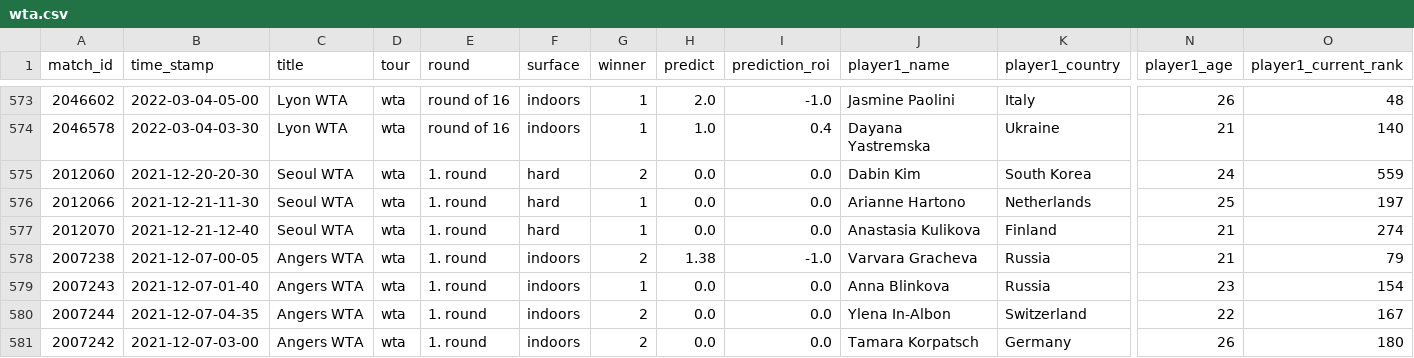
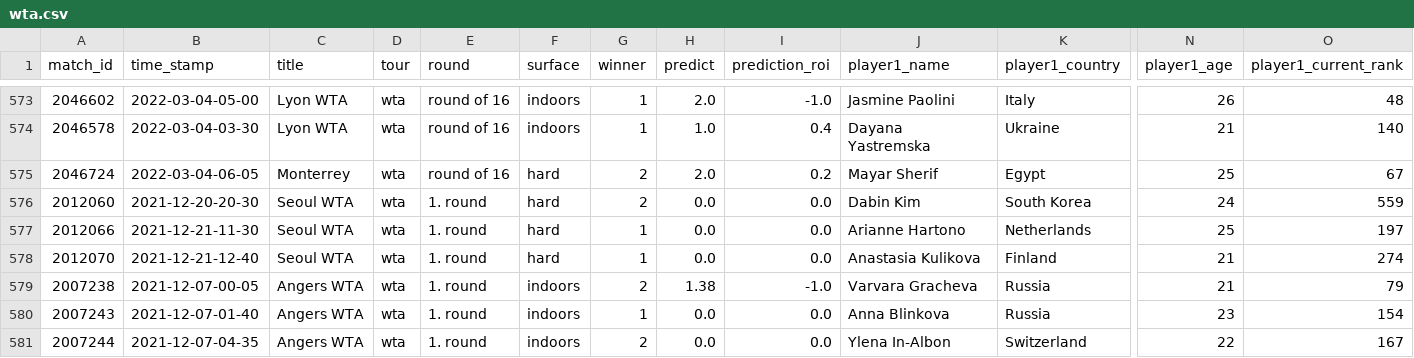
Before and after one commit to ebijun1007/tennis_major_tour_scraper, a CSV file: wta.csv, drawn as a sheet; only a part is shown, gaps mark what is left out; the shorter side is filled out with more unchanged rows; rows hold the shown columns only; the diff names each change by its address in the sheet, - before the commit and + after, or states it on an @@ line.

```diff
--- a/wta.csv
+++ b/wta.csv
+row 575: 2046724 | 2022-03-04-06-05 | Monterrey | wta | round of 16 | hard | 2 | 2.0 | 0.2 | Mayar Sherif | Egypt | 25 | 67
```
Also changed, not shown: data/2022-03-03.csv, data/next_48_hours_match.csv, 8 other files.
